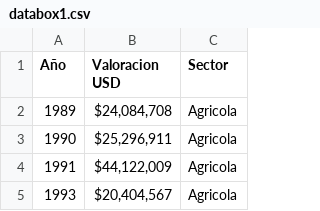
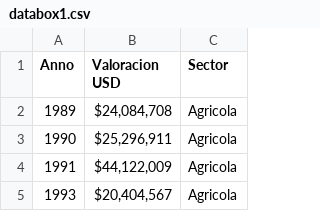
Before and after one commit to Yomaira1991/hello-world, a CSV file: databox1.csv, drawn as a sheet; only a part is shown; the diff names each change by its address in the sheet, - before the commit and + after, or states it on an @@ line.

Commit message:
Add files via upload

```diff
--- a/databox1.csv
+++ b/databox1.csv
-A1: Año
+A1: Anno
```
